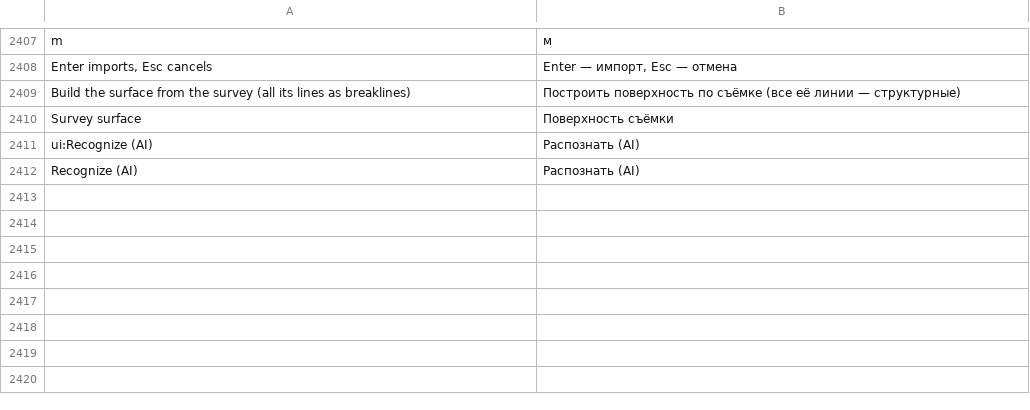
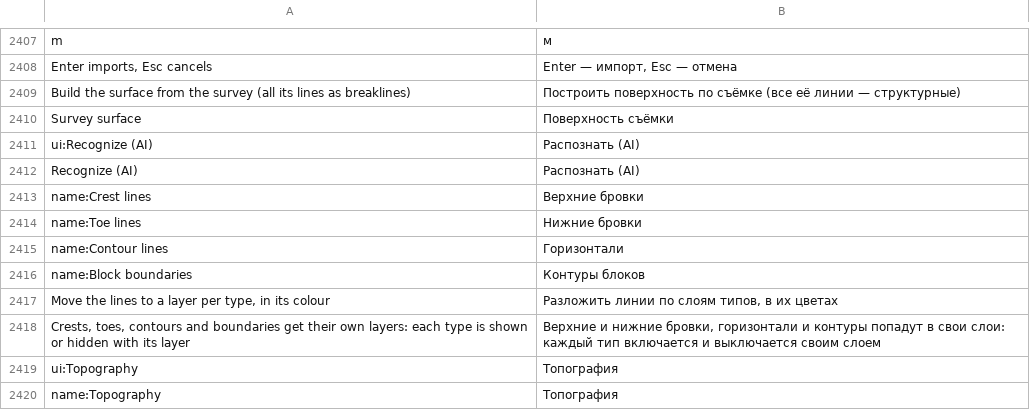
Before and after one commit to rootspain/bdsgnr, a TSV file: src/BlastDesigner.App/Services/ru.tsv, drawn as a sheet; only a part is shown, gaps mark what is left out.

Commit message:
new surface types

```diff
--- a/src/BlastDesigner.App/Services/ru.tsv
+++ b/src/BlastDesigner.App/Services/ru.tsv
@@ -2412 +2412,9 @@ ui:Recognize (AI)	Распознать (AI)
 Recognize (AI)	Распознать (AI)
+name:Crest lines	Верхние бровки
+name:Toe lines	Нижние бровки
+name:Contour lines	Горизонтали
+name:Block boundaries	Контуры блоков
+Move the lines to a layer per type, in its colour	Разложить линии по слоям типов, в их цветах
+Crests, toes, contours and boundaries get their own layers: each type is shown or hidden with its layer	Верхние и нижние бровки, горизонтали и контуры попадут в свои слои: каждый тип включается и выключается своим слоем
+ui:Topography	Топография
+name:Topography	Топография
```
Also changed, not shown: 13 other files.
